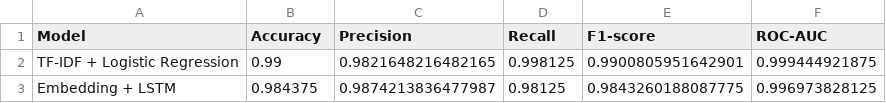
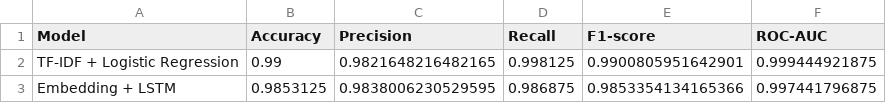
Before and after one commit to SadishaDilmin/COMP70049-ML-Cybersecurity-Assignment, a CSV file: outputs/section1/section1_metrics.csv, drawn as a sheet.

```diff
--- a/outputs/section1/section1_metrics.csv
+++ b/outputs/section1/section1_metrics.csv
@@ -2,2 +2,2 @@ Model,Accuracy,Precision,Recall,F1-score,ROC-AUC
 TF-IDF + Logistic Regression,0.99,0.9821648216482165,0.998125,0.9900805951642901,0.999444921875
-Embedding + LSTM,0.984375,0.9874213836477987,0.98125,0.9843260188087775,0.996973828125
+Embedding + LSTM,0.9853125,0.9838006230529595,0.986875,0.9853354134165366,0.997441796875
```
Also changed, not shown: outputs/section2/section2_metrics.csv, outputs/section3/section3_metrics.csv, 18 other files.
